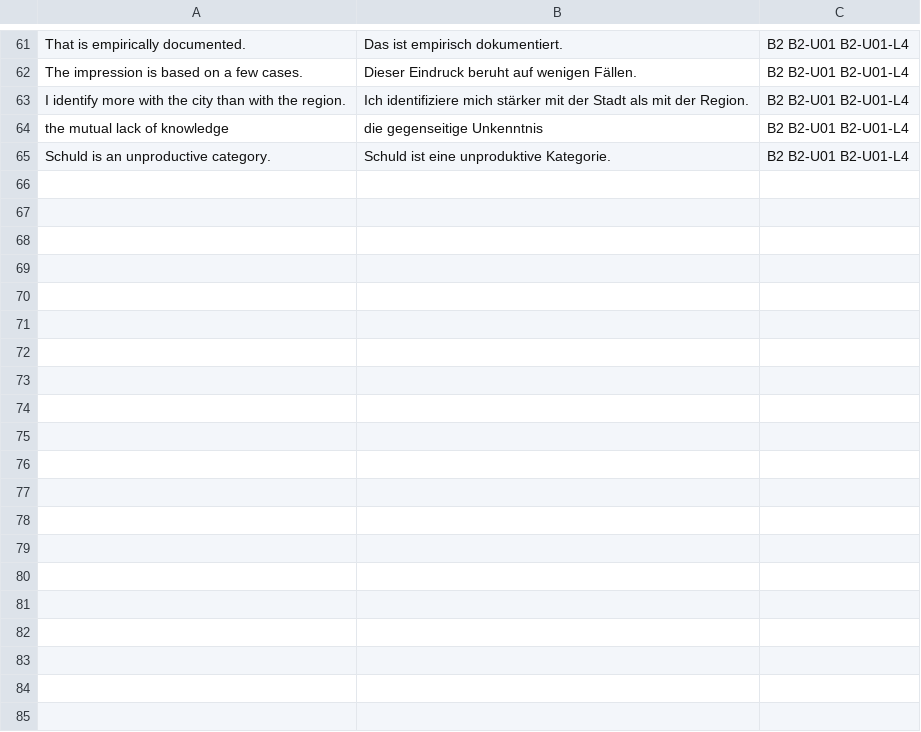
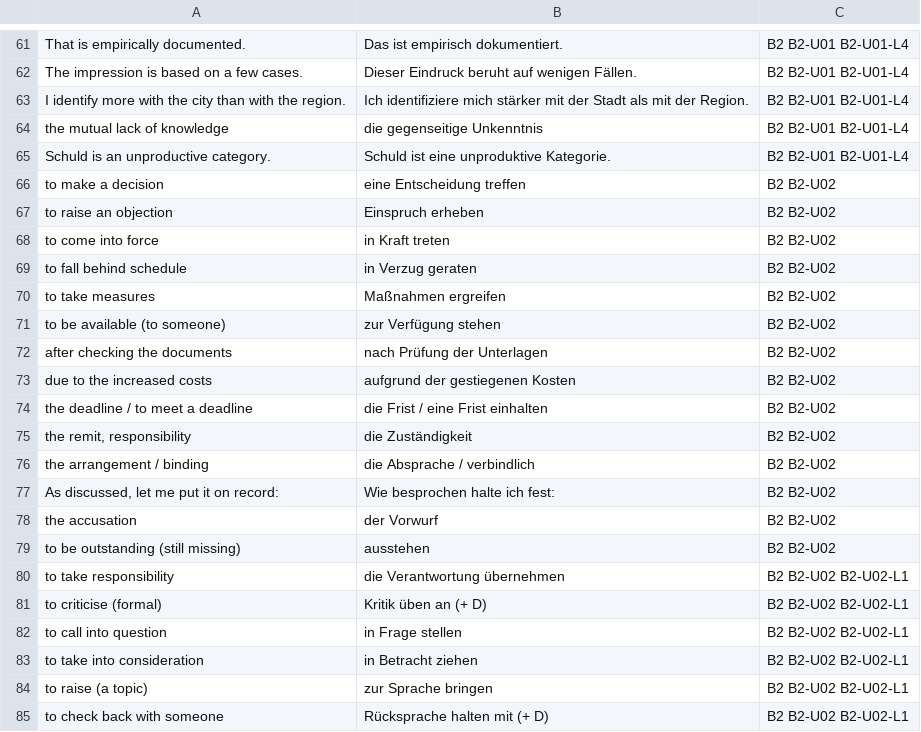
Before and after one commit to erhanozturk2018-maker/Deutsch, a TSV file: GERMAN_LEARNING_PLAN/Resources/Anki/B2.tsv, drawn as a sheet; only a part is shown, gaps mark what is left out; the diff covers the shown part only; the diff names each change by its address in the sheet, - before the commit and + after, or states it on an @@ line.

```diff
--- a/GERMAN_LEARNING_PLAN/Resources/Anki/B2.tsv
+++ b/GERMAN_LEARNING_PLAN/Resources/Anki/B2.tsv
+row 66: to make a decision | eine Entscheidung treffen | B2 B2-U02
+row 67: to raise an objection | Einspruch erheben | B2 B2-U02
+row 68: to come into force | in Kraft treten | B2 B2-U02
+row 69: to fall behind schedule | in Verzug geraten | B2 B2-U02
+row 70: to take measures | Maßnahmen ergreifen | B2 B2-U02
+row 71: to be available (to someone) | zur Verfügung stehen | B2 B2-U02
+row 72: after checking the documents | nach Prüfung der Unterlagen | B2 B2-U02
+row 73: due to the increased costs | aufgrund der gestiegenen Kosten | B2 B2-U02
+row 74: the deadline / to meet a deadline | die Frist / eine Frist einhalten | B2 B2-U02
+row 75: the remit, responsibility | die Zuständigkeit | B2 B2-U02
+row 76: the arrangement / binding | die Absprache / verbindlich | B2 B2-U02
+row 77: As discussed, let me put it on record: | Wie besprochen halte ich fest: | B2 B2-U02
+row 78: the accusation | der Vorwurf | B2 B2-U02
+row 79: to be outstanding (still missing) | ausstehen | B2 B2-U02
+row 80: to take responsibility | die Verantwortung übernehmen | B2 B2-U02 B2-U02-L1
+row 81: to criticise (formal) | Kritik üben an (+ D) | B2 B2-U02 B2-U02-L1
+row 82: to call into question | in Frage stellen | B2 B2-U02 B2-U02-L1
+row 83: to take into consideration | in Betracht ziehen | B2 B2-U02 B2-U02-L1
+row 84: to raise (a topic) | zur Sprache bringen | B2 B2-U02 B2-U02-L1
+row 85: to check back with someone | Rücksprache halten mit (+ D) | B2 B2-U02 B2-U02-L1
```
Also changed, not shown: 39 added rows elsewhere in this file, 13 other files.
